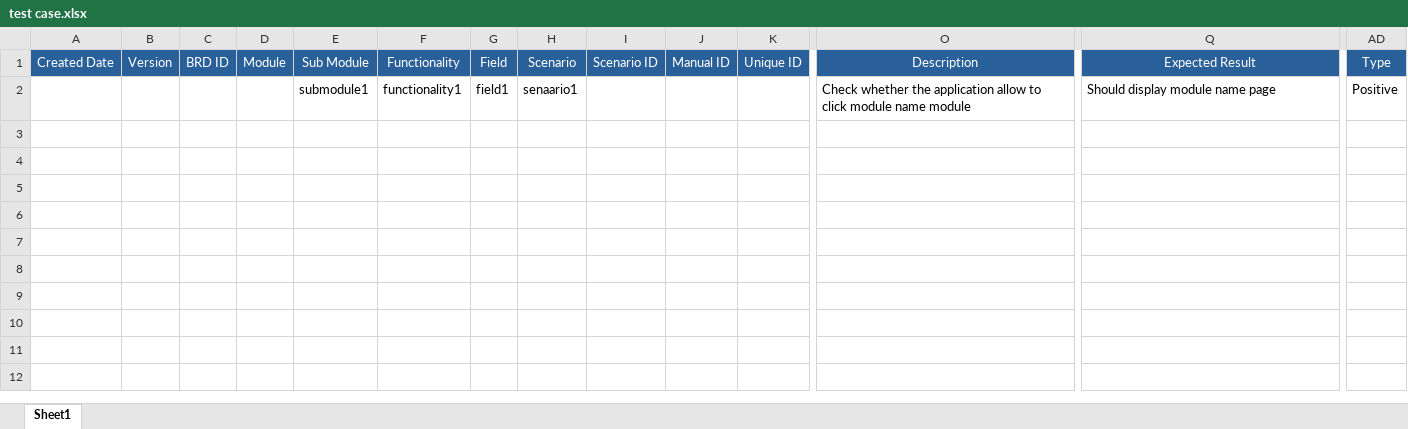
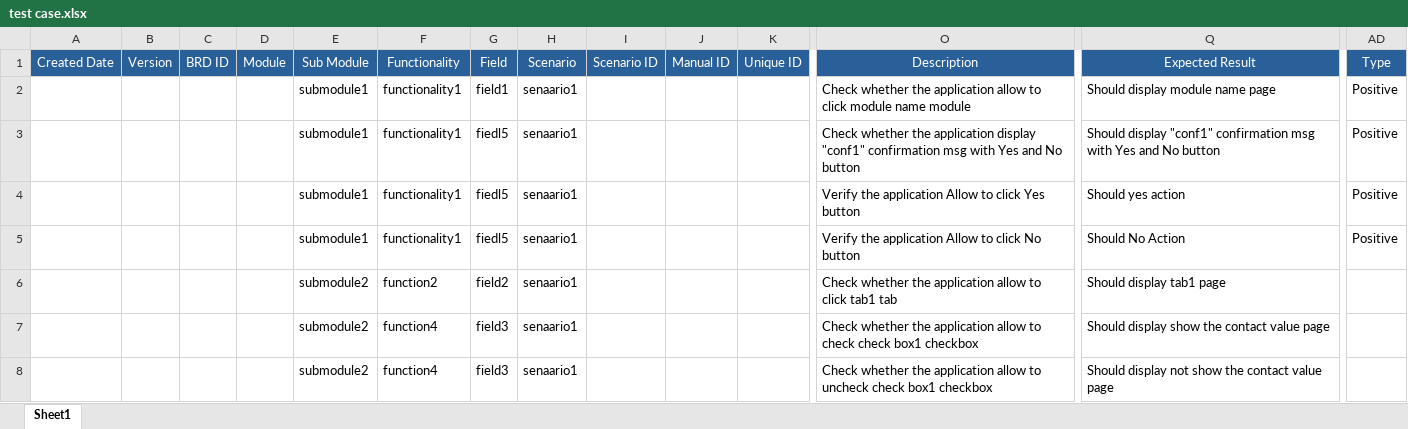
Before and after one commit to aravindhakshanel/Test-Case-Generater, an Excel workbook: test case.xlsx, sheet Sheet1, drawn as a sheet; only a part is shown, gaps mark what is left out; values as stored, in another font and other column widths than the file's, no borders; rows hold the shown columns only; the diff names each change by its address in the sheet, - before the commit and + after, or states it on an @@ line.

```diff
--- a/test case.xlsx (sheet Sheet1)
+++ b/test case.xlsx (sheet Sheet1)
+row 3:  |  |  |  | submodule1 | functionality1 | fiedl5 | senaario1 |  |  |  | Check whether the application display "conf1" confirmation msg with Yes and No button | Should display "conf1" confirmation msg with Yes and No button | Positive
+row 4:  |  |  |  | submodule1 | functionality1 | fiedl5 | senaario1 |  |  |  | Verify the application Allow to click Yes button | Should yes action | Positive
+row 5:  |  |  |  | submodule1 | functionality1 | fiedl5 | senaario1 |  |  |  | Verify the application Allow to click No button | Should No Action | Positive
+row 6:  |  |  |  | submodule2 | function2 | field2 | senaario1 |  |  |  | Check whether the application allow to click tab1 tab | Should display tab1 page
+row 7:  |  |  |  | submodule2 | function4 | field3 | senaario1 |  |  |  | Check whether the application allow to check check box1 checkbox | Should display show the contact value page
+row 8:  |  |  |  | submodule2 | function4 | field3 | senaario1 |  |  |  | Check whether the application allow to uncheck check box1 checkbox | Should display not show the contact value page
```
Also changed, not shown: 7 other files.
